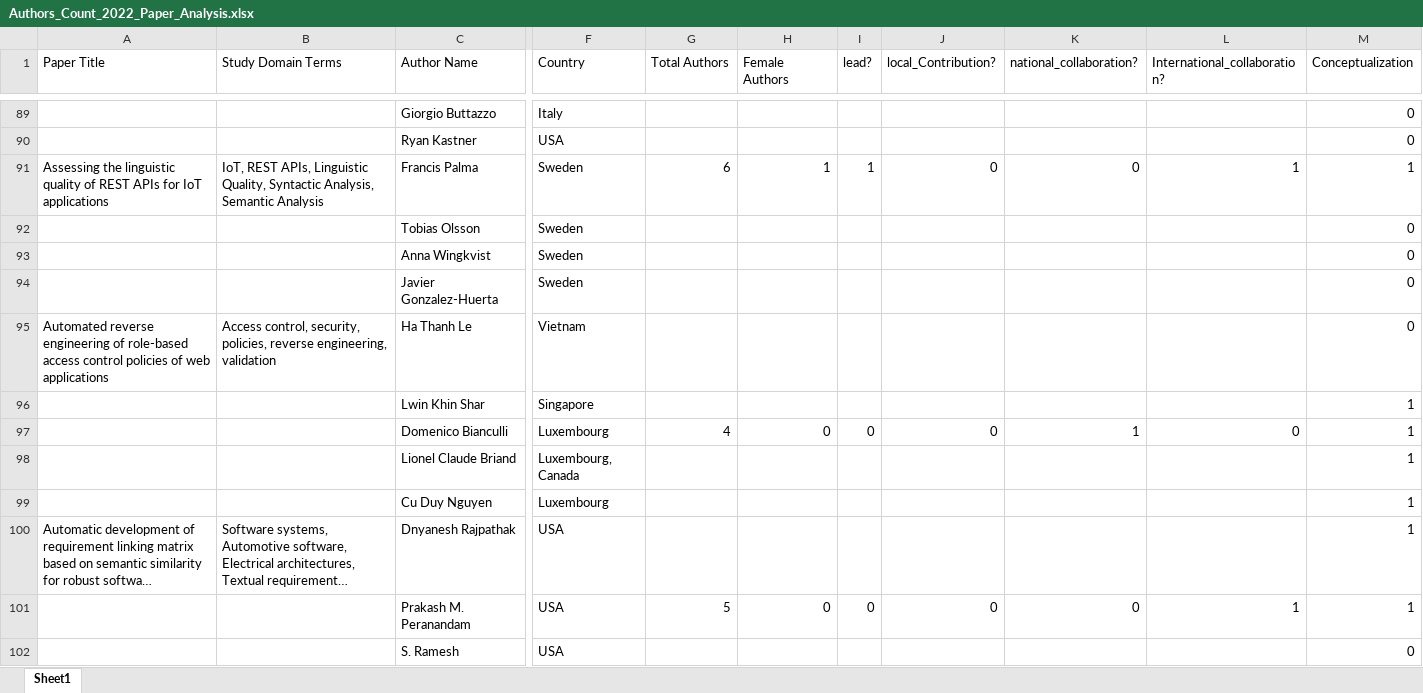
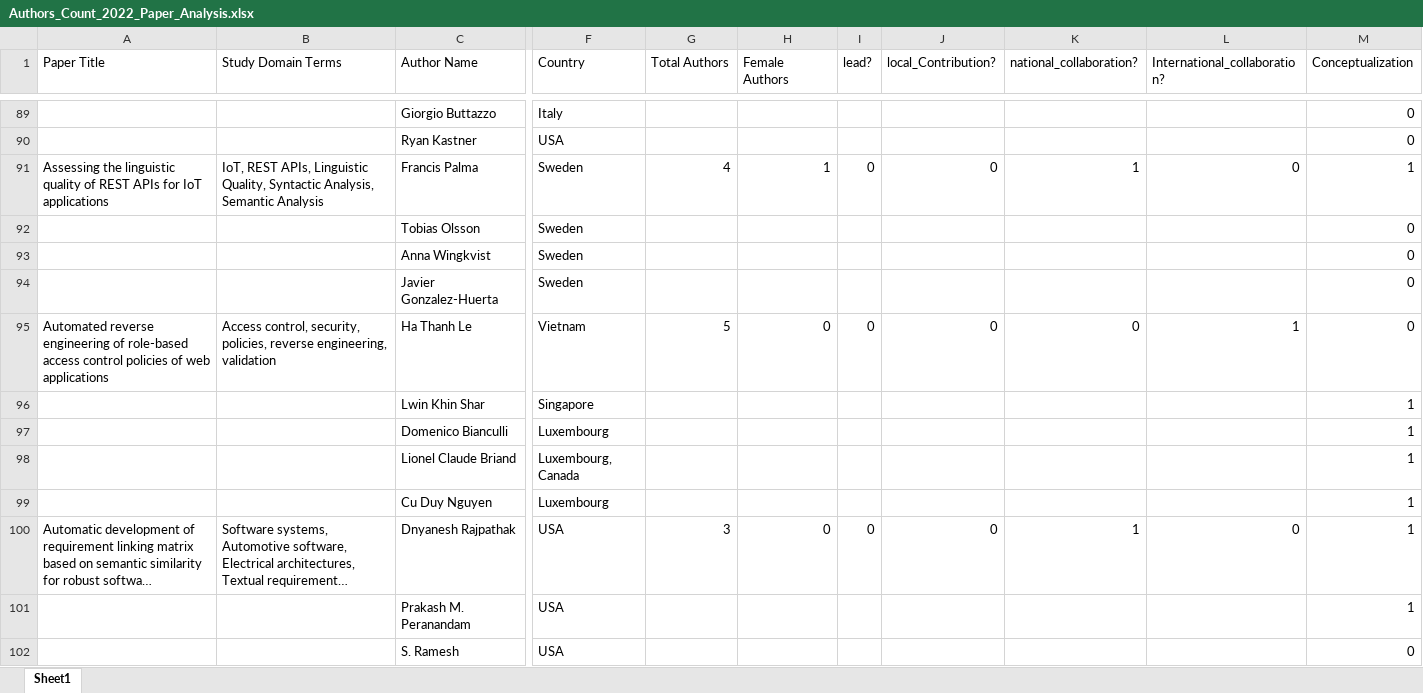
Before and after one commit to cynthia247/GE_ICSE2025, an Excel workbook: Final_Results/Authors_Count_2022_Paper_Analysis.xlsx, sheet Sheet1, drawn as a sheet; only a part is shown, gaps mark what is left out; long unchanged cells end in …; values as stored, in another font and other column widths than the file's, no cell formats; charts and pictures and conditional formats not drawn; the diff covers the shown part only; the diff names each change by its address in the sheet, - before the commit and + after, or states it on an @@ line.

```diff
--- a/Final_Results/Authors_Count_2022_Paper_Analysis.xlsx (sheet Sheet1)
+++ b/Final_Results/Authors_Count_2022_Paper_Analysis.xlsx (sheet Sheet1)
-G91 (Total Authors): 6
+G91 (Total Authors): 4
-I91 (lead?): 1
+I91 (lead?): 0
-K91 (national_collaboration?): 0
+K91 (national_collaboration?): 1
-L91 (International_collaboration?): 1
+L91 (International_collaboration?): 0
-G95 (Total Authors): (empty)
+G95 (Total Authors): 5
-H95 (Female Authors): (empty)
+H95 (Female Authors): 0
-I95 (lead?): (empty)
+I95 (lead?): 0
-J95 (local_Contribution?): (empty)
+J95 (local_Contribution?): 0
-K95 (national_collaboration?): (empty)
+K95 (national_collaboration?): 0
-L95 (International_collaboration?): (empty)
+L95 (International_collaboration?): 1
-G97 (Total Authors): 4
+G97 (Total Authors): (empty)
-H97 (Female Authors): 0
+H97 (Female Authors): (empty)
-I97 (lead?): 0
+I97 (lead?): (empty)
-J97 (local_Contribution?): 0
+J97 (local_Contribution?): (empty)
-K97 (national_collaboration?): 1
+K97 (national_collaboration?): (empty)
-L97 (International_collaboration?): 0
+L97 (International_collaboration?): (empty)
-G100 (Total Authors): (empty)
+G100 (Total Authors): 3
-H100 (Female Authors): (empty)
+H100 (Female Authors): 0
-I100 (lead?): (empty)
+I100 (lead?): 0
-J100 (local_Contribution?): (empty)
+J100 (local_Contribution?): 0
-K100 (national_collaboration?): (empty)
+K100 (national_collaboration?): 1
-L100 (International_collaboration?): (empty)
+L100 (International_collaboration?): 0
-G101 (Total Authors): 5
+G101 (Total Authors): (empty)
-H101 (Female Authors): 0
+H101 (Female Authors): (empty)
-I101 (lead?): 0
+I101 (lead?): (empty)
-J101 (local_Contribution?): 0
+J101 (local_Contribution?): (empty)
-K101 (national_collaboration?): 0
+K101 (national_collaboration?): (empty)
-L101 (International_collaboration?): 1
+L101 (International_collaboration?): (empty)
```
Also changed, not shown: 6 added rows, 1 removed row and 1163 edited cells elsewhere in this sheet, cell formats, Final_Results/Authors_Count_2020_Paper_Analysis.xlsx, Final_Results/Authors_Count_2021_Paper_Analysis.xlsx, 13 other files.
